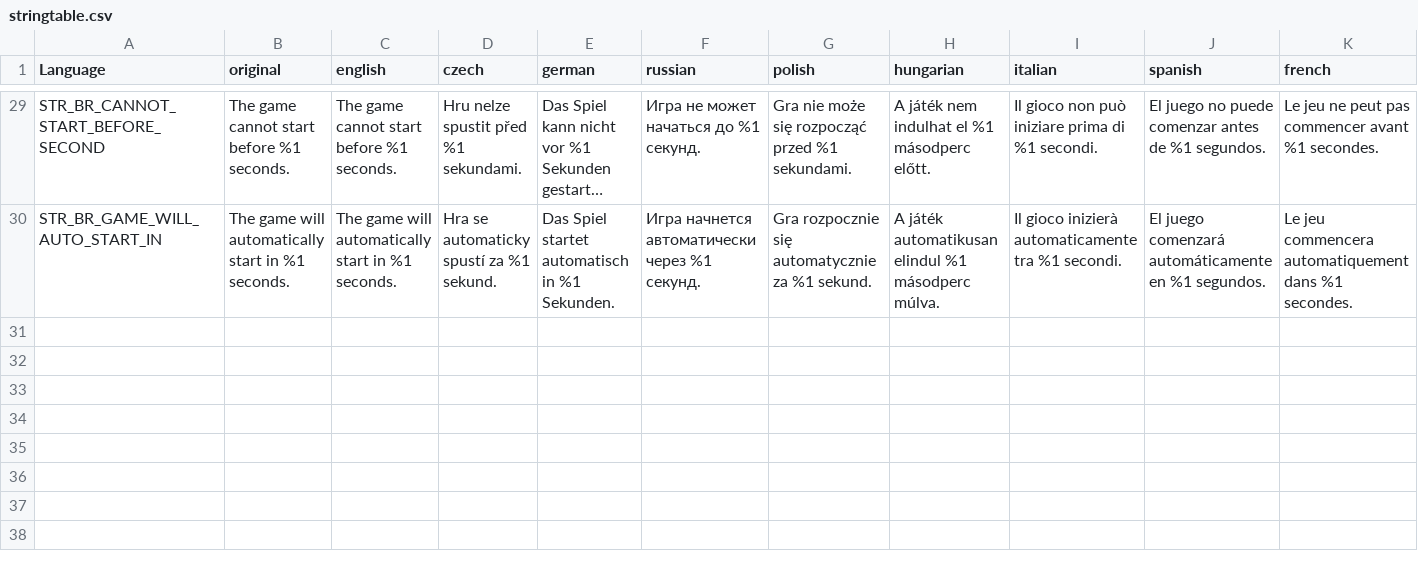
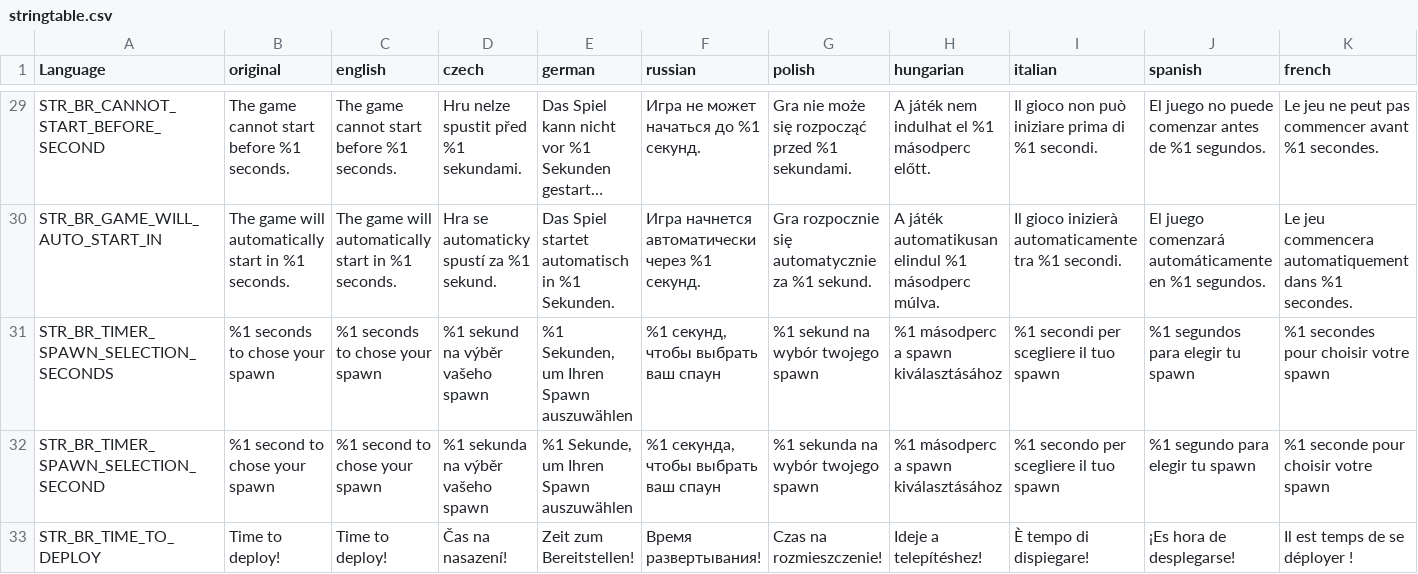
Before and after one commit to LeMyst/Vigrid-BattleRoyale, a CSV file: LanguageCore/stringtable.csv, drawn as a sheet; only a part is shown, gaps mark what is left out; long unchanged cells end in …; rows hold the shown columns only; the diff names each change by its address in the sheet, - before the commit and + after, or states it on an @@ line.

Commit message:
Partial implement spawn selection

```diff
--- a/LanguageCore/stringtable.csv
+++ b/LanguageCore/stringtable.csv
+row 31: STR_BR_TIMER_SPAWN_SELECTION_SECONDS | %1 seconds to chose your spawn | %1 seconds to chose your spawn | %1 sekund na výběr vašeho spawn | %1 Sekunden, um Ihren Spawn auszuwählen | %1 секунд, чтобы выбрать ваш спаун | %1 sekund na wybór twojego spawn | %1 másodperc a spawn kiválasztásához | %1 secondi per scegliere il tuo spawn | %1 segundos para elegir tu spawn | %1 secondes pour choisir votre spawn
+row 32: STR_BR_TIMER_SPAWN_SELECTION_SECOND | %1 second to chose your spawn | %1 second to chose your spawn | %1 sekunda na výběr vašeho spawn | %1 Sekunde, um Ihren Spawn auszuwählen | %1 секунда, чтобы выбрать ваш спаун | %1 sekunda na wybór twojego spawn | %1 másodperc a spawn kiválasztásához | %1 secondo per scegliere il tuo spawn | %1 segundo para elegir tu spawn | %1 seconde pour choisir votre spawn
+row 33: STR_BR_TIME_TO_DEPLOY | Time to deploy! | Time to deploy! | Čas na nasazení! | Zeit zum Bereitstellen! | Время развертывания! | Czas na rozmieszczenie! | Ideje a telepítéshez! | È tempo di dispiegare! | ¡Es hora de desplegarse! | Il est temps de se déployer !
```
Also changed, not shown: 21 other files.
